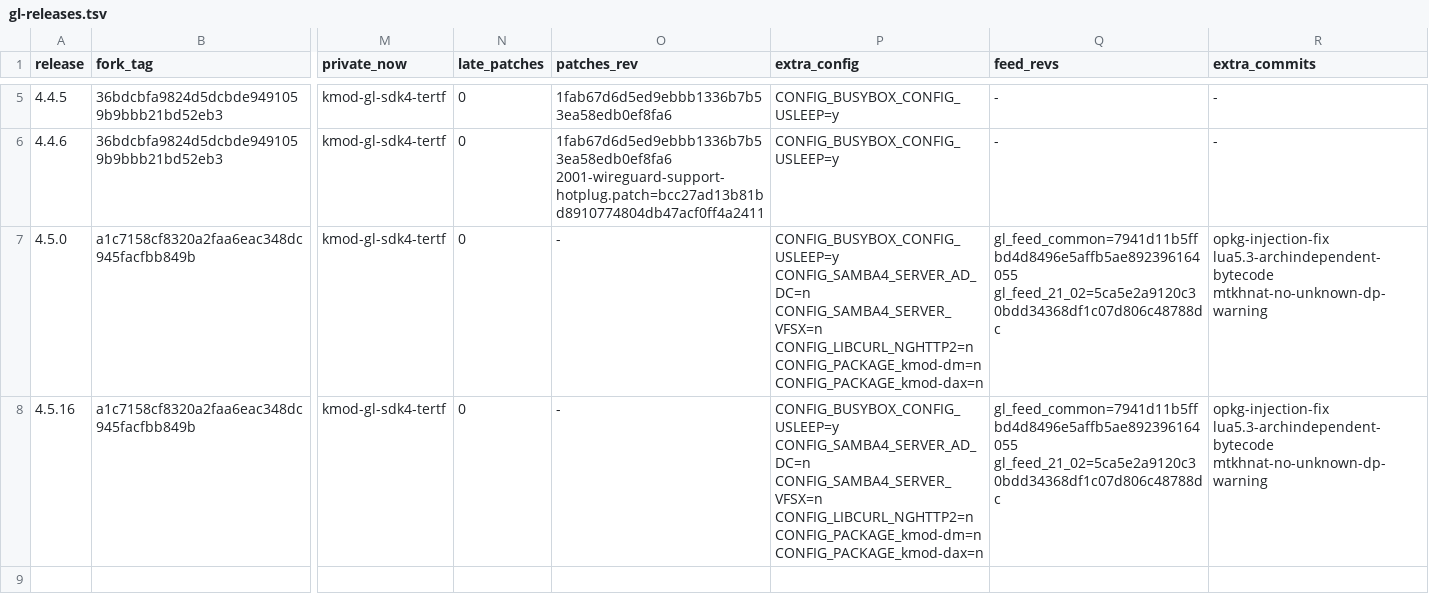
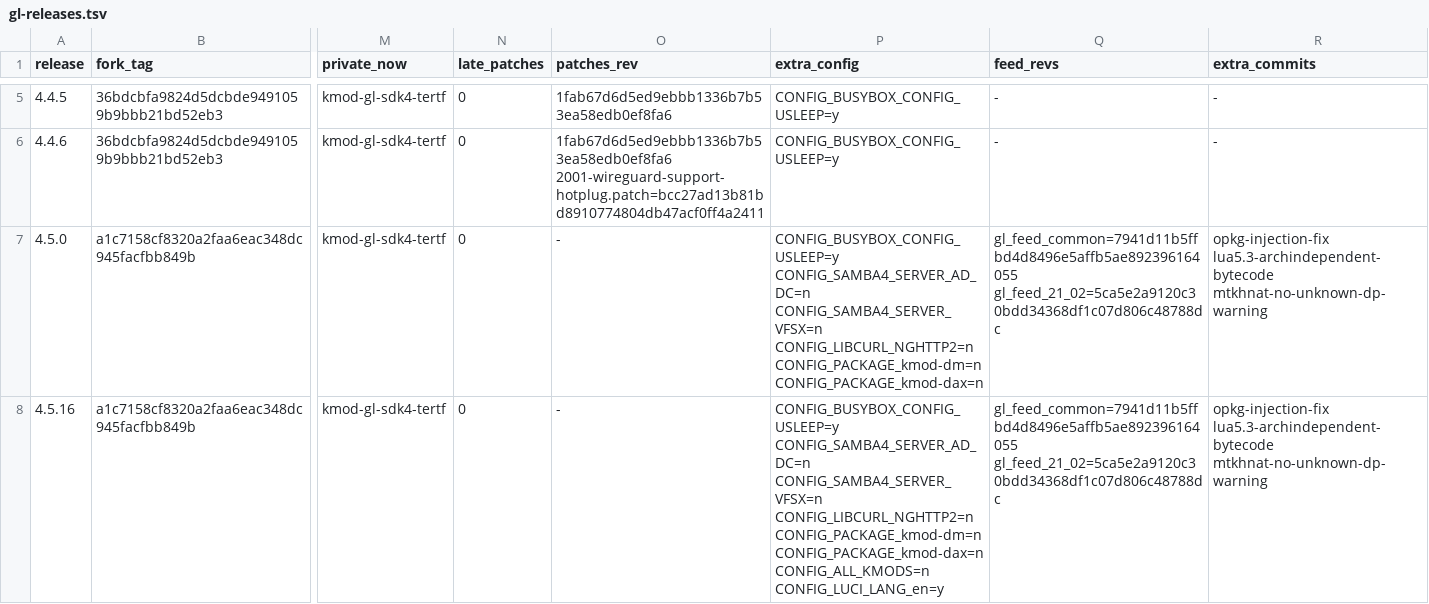
Before and after one commit to kduvekot/gl.inet-mt2500a, a TSV file: openwrt/gl-releases.tsv, drawn as a sheet; only a part is shown, gaps mark what is left out; the diff names each change by its address in the sheet, - before the commit and + after, or states it on an @@ line.

```diff
--- a/openwrt/gl-releases.tsv
+++ b/openwrt/gl-releases.tsv
-P8 (extra_config): …CONFIG_PACKAGE_kmod-dm=n CONFIG_PACKAGE_kmod-dax=n
+P8 (extra_config): …CONFIG_PACKAGE_kmod-dm=n CONFIG_PACKAGE_kmod-dax=n CONFIG_ALL_KMODS=n CONFIG_LUCI_LANG_en=y
```
